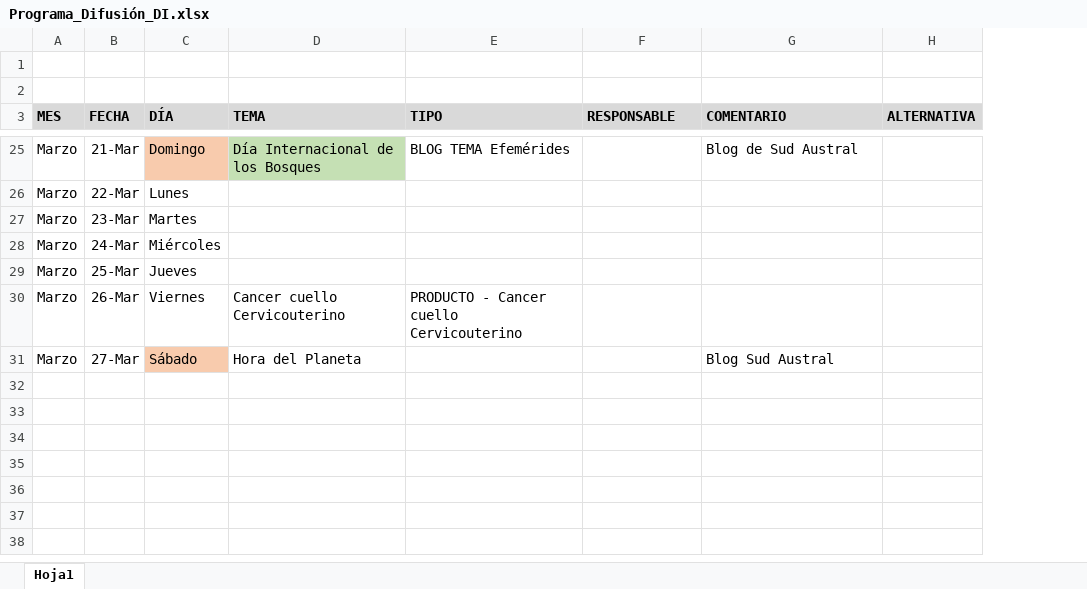
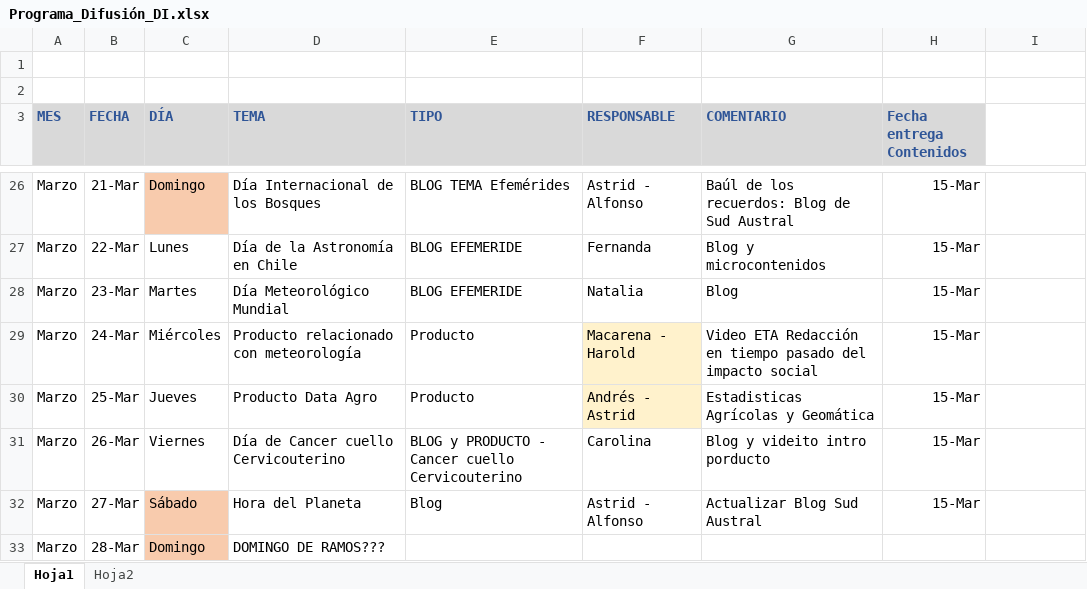
Before and after one commit to Sud-Austral/MONITOREO-DI, an Excel workbook: RRSS/Programación/Programa_Difusión_DI.xlsx, sheet Hoja1, drawn as a sheet; only a part is shown, gaps mark what is left out; values as stored, in another font and other column widths than the file's, no borders; conditional formats and table styles not drawn; addresses are those after the commit; the diff covers the shown part only; the diff names each change by its address in the sheet, - before the commit and + after, or states it on an @@ line.

Commit message:
Actualiza

```diff
--- a/RRSS/Programación/Programa_Difusión_DI.xlsx (sheet Hoja1)
+++ b/RRSS/Programación/Programa_Difusión_DI.xlsx (sheet Hoja1)
+sheet tab: Hoja2
+column H (Fecha entrega Contenidos), rows 26-32: all 15-Mar
-A3:G3 text colour: black
+A3:G3 text colour: #2F5597
-I3: ALTERNATIVA
+I3: (empty)
-I3 fill: #D9D9D9
+I3 fill: none
-D26 fill: #C5E0B4
+D26 fill: none
-F26 (RESPONSABLE): (empty)
+F26 (RESPONSABLE): Astrid - Alfonso
-G26 (COMENTARIO): Blog de Sud Austral
+G26 (COMENTARIO): Baúl de los recuerdos: Blog de Sud Austral
-D27 (TEMA): (empty)
+D27 (TEMA): Día de la Astronomía en Chile
-E27:E28 (TIPO): (empty)
+E27:E28 (TIPO): BLOG EFEMERIDE
-F27 (RESPONSABLE): (empty)
+F27 (RESPONSABLE): Fernanda
-G27 (COMENTARIO): (empty)
+G27 (COMENTARIO): Blog y microcontenidos
-D28 (TEMA): (empty)
+D28 (TEMA): Día Meteorológico Mundial
-F28 (RESPONSABLE): (empty)
+F28 (RESPONSABLE): Natalia
-G28 (COMENTARIO): (empty)
+G28 (COMENTARIO): Blog
-D29 (TEMA): (empty)
+D29 (TEMA): Producto relacionado con meteorología
-E29:E30 (TIPO): (empty)
+E29:E30 (TIPO): Producto
-F29 (RESPONSABLE): (empty)
+F29 (RESPONSABLE): Macarena - Harold
-F29:F30 fill: none
+F29:F30 fill: #FFF2CC
-G29 (COMENTARIO): (empty)
+G29 (COMENTARIO): Video ETA Redacción en tiempo pasado del impacto social
-D30 (TEMA): (empty)
+D30 (TEMA): Producto Data Agro
-F30 (RESPONSABLE): (empty)
+F30 (RESPONSABLE): Andrés - Astrid
-G30 (COMENTARIO): (empty)
+G30 (COMENTARIO): Estadisticas Agrícolas y Geomática
-D31 (TEMA): Cancer cuello Cervicouterino
+D31 (TEMA): Día de Cancer cuello Cervicouterino
-E31 (TIPO): PRODUCTO - Cancer cuello Cervicouterino
+E31 (TIPO): BLOG y PRODUCTO - Cancer cuello Cervicouterino
-F31 (RESPONSABLE): (empty)
+F31 (RESPONSABLE): Carolina
-G31 (COMENTARIO): (empty)
+G31 (COMENTARIO): Blog y videito intro porducto
-E32 (TIPO): (empty)
+E32 (TIPO): Blog
-F32 (RESPONSABLE): (empty)
+F32 (RESPONSABLE): Astrid - Alfonso
-G32 (COMENTARIO): Blog Sud Austral
+G32 (COMENTARIO): Actualizar Blog Sud Austral
+row 33: Marzo | 28-Mar | Domingo | DOMINGO DE RAMOS???
```
Also changed, not shown: 1 added row, 22 edited cells and cell formats elsewhere in this sheet, formulas that keep their value, Monitoreo DI.xlsx, RRSS/Programación/Efemérides DI.xlsx, 10 other files.
